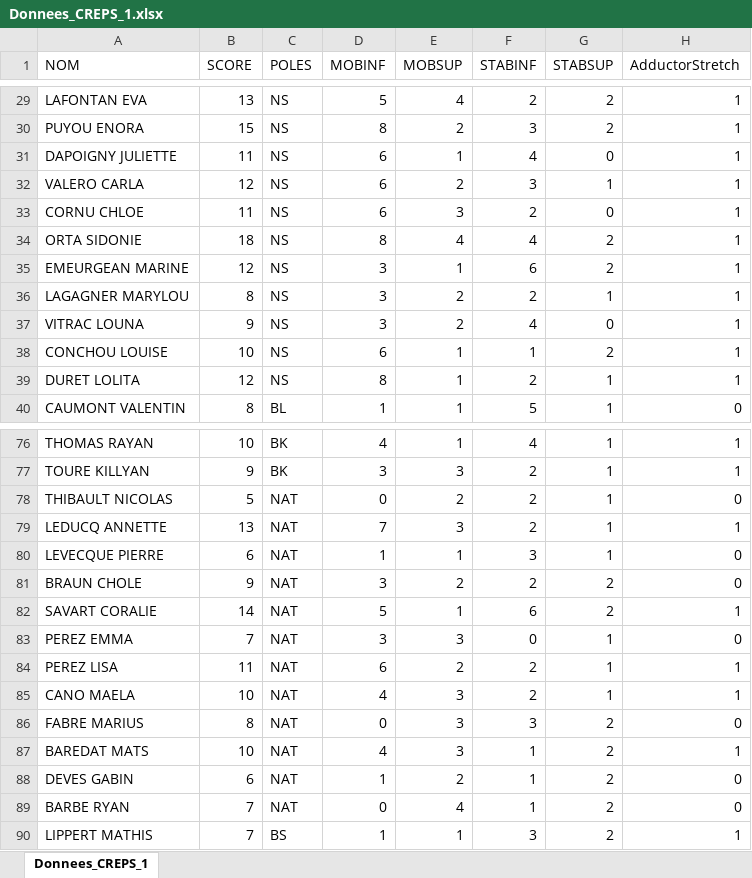
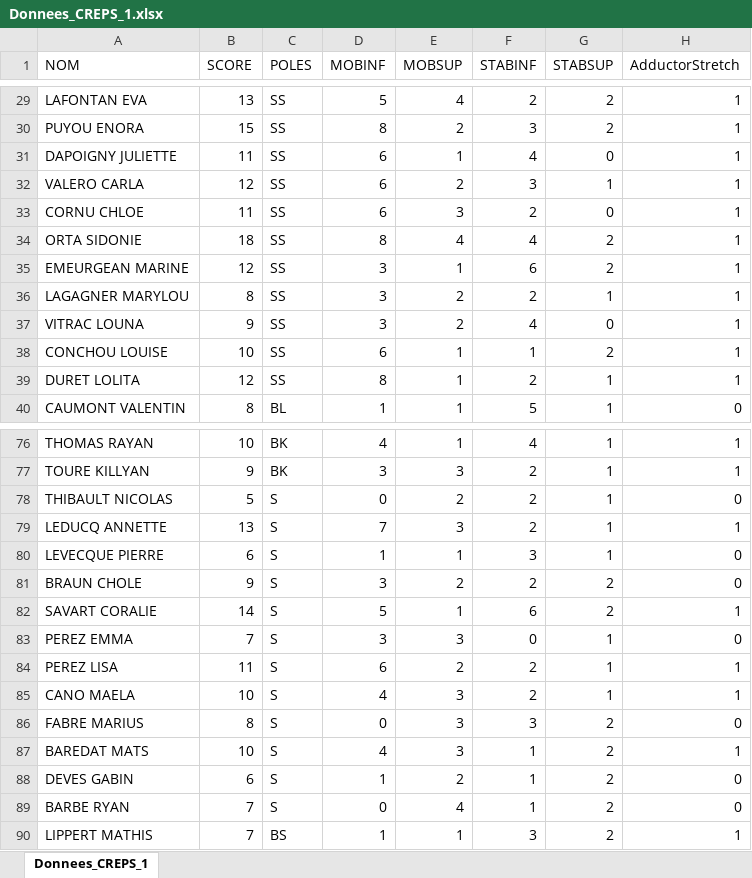
Before and after one commit to Thomas-Nivelet/Projet_CREPS, an Excel workbook: Donnees_CREPS_1.xlsx, sheet Donnees_CREPS_1, drawn as a sheet; only a part is shown, gaps mark what is left out; values as stored, in another font and other column widths than the file's, no borders; the diff covers the shown part only; the diff names each change by its address in the sheet, - before the commit and + after, or states it on an @@ line.

```diff
--- a/Donnees_CREPS_1.xlsx (sheet Donnees_CREPS_1)
+++ b/Donnees_CREPS_1.xlsx (sheet Donnees_CREPS_1)
-C29:C39 (POLES): NS
+C29:C39 (POLES): SS
-C78:C89 (POLES): NAT
+C78:C89 (POLES): S
```
Also changed, not shown: 27 edited cells elsewhere in this sheet.
